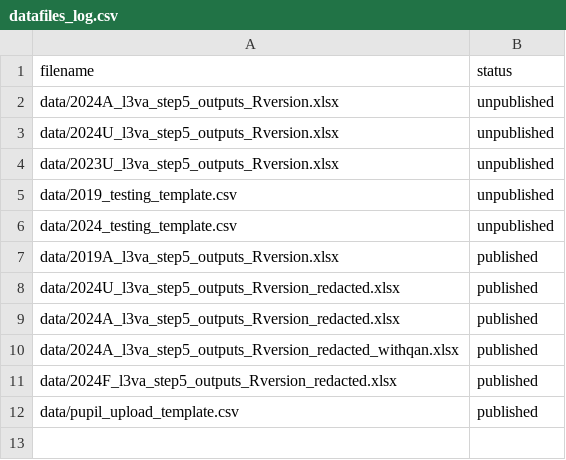
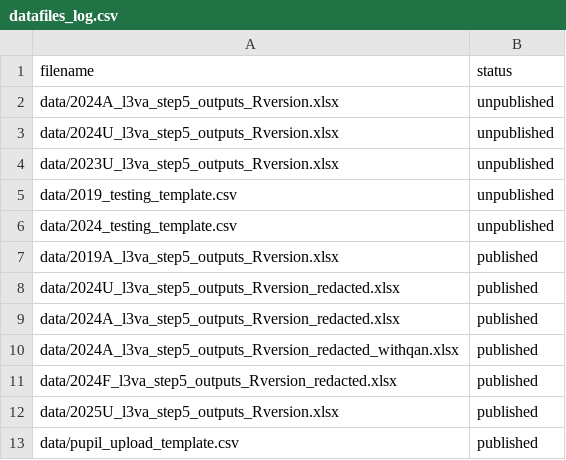
Before and after one commit to dfe-analytical-services/16-18-ready-reckoners, a CSV file: datafiles_log.csv, drawn as a sheet; the diff names each change by its address in the sheet, - before the commit and + after, or states it on an @@ line.

```diff
--- a/datafiles_log.csv
+++ b/datafiles_log.csv
+row 12: data/2025U_l3va_step5_outputs_Rversion.xlsx | published
```
Also changed, not shown: 5 other files.
